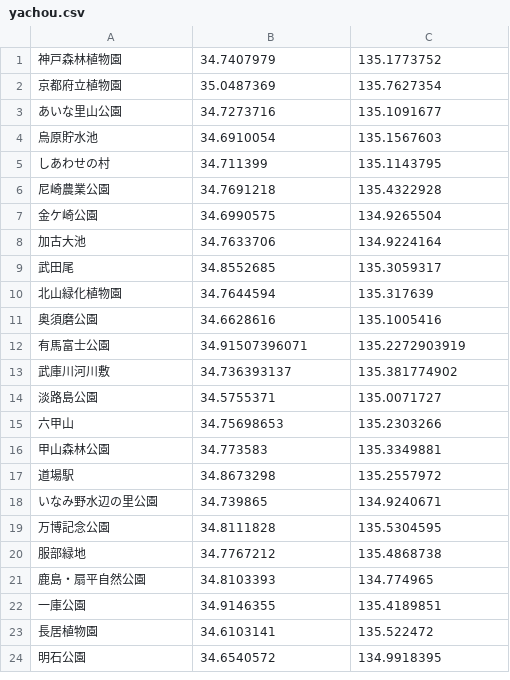
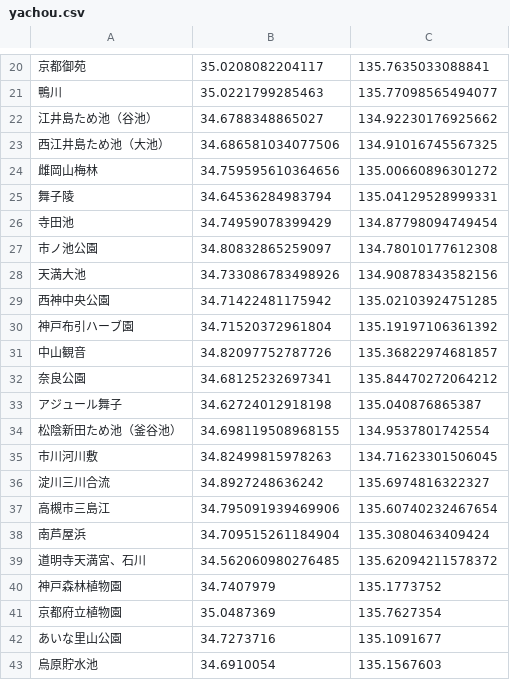
Before and after one commit to ok2nd/leaflet, a CSV file: csv/yachou.csv, drawn as a sheet; only a part is shown, gaps mark what is left out; the shorter side is filled out with more unchanged rows; the diff covers the shown part only.

```diff
--- a/csv/yachou.csv
+++ b/csv/yachou.csv
@@ -1 +20,21 @@
+京都御苑,35.0208082204117,135.7635033088841
+鴨川,35.0221799285463, 135.77098565494077
+江井島ため池（谷池）,34.6788348865027,134.92230176925662
+西江井島ため池（大池）,34.686581034077506,134.91016745567325
+雌岡山梅林,34.759595610364656,135.00660896301272
+舞子陵,34.64536284983794,135.04129528999331
+寺田池,34.74959078399429,134.87798094749454
+市ノ池公園,34.80832865259097,134.78010177612308
+天満大池,34.733086783498926,134.90878343582156
+西神中央公園,34.71422481175942,135.02103924751285
+神戸布引ハーブ園,34.71520372961804,135.19197106361392
+中山観音,34.82097752787726,135.36822974681857
+奈良公園,34.68125232697341,135.84470272064212
+アジュール舞子,34.62724012918198,135.040876865387
+松陰新田ため池（釜谷池）,34.698119508968155,134.9537801742554
+市川河川敷,34.82499815978263,134.71623301506045
+淀川三川合流,34.8927248636242,135.6974816322327
+高槻市三島江,34.795091939469906,135.60740232467654
+南芦屋浜,34.709515261184904,135.3080463409424
+道明寺天満宮、石川,34.562060980276485,135.62094211578372
 神戸森林植物園,34.7407979,135.1773752
```
Also changed, not shown: 19 added rows elsewhere in this file, 1 other file.
